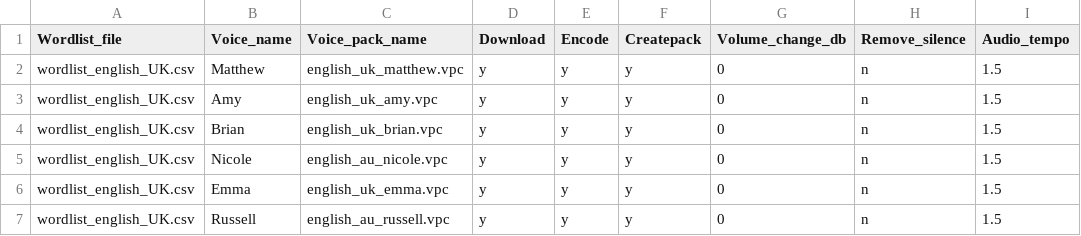
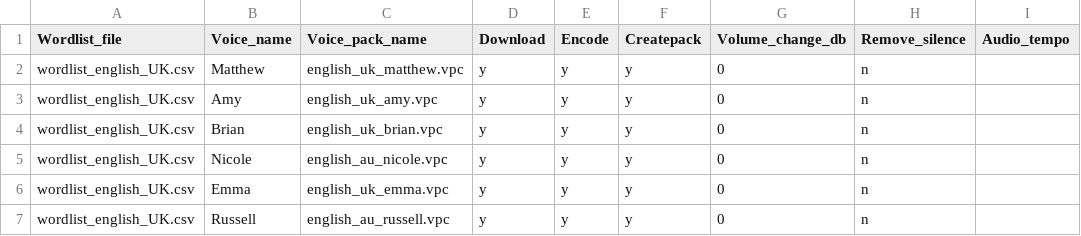
Before and after one commit to BrotRooti/vpcgen, a CSV file: languages/english_UK/config.csv, drawn as a sheet.

Commit message:
fix in the config files and build program
Fixed a problem which resulted in building the wrong speed and being unable to build datapacks

```diff
--- a/languages/english_UK/config.csv
+++ b/languages/english_UK/config.csv
@@ -1,7 +1,7 @@
 Wordlist_file,Voice_name,Voice_pack_name,Download,Encode,Createpack,Volume_change_db,Remove_silence,Audio_tempo
-wordlist_english_UK.csv,Matthew,english_uk_matthew.vpc,y,y,y,0,n,1.5
-wordlist_english_UK.csv,Amy,english_uk_amy.vpc,y,y,y,0,n,1.5
-wordlist_english_UK.csv,Brian,english_uk_brian.vpc,y,y,y,0,n,1.5
-wordlist_english_UK.csv,Nicole,english_au_nicole.vpc,y,y,y,0,n,1.5
-wordlist_english_UK.csv,Emma,english_uk_emma.vpc,y,y,y,0,n,1.5
-wordlist_english_UK.csv,Russell,english_au_russell.vpc,y,y,y,0,n,1.5
+wordlist_english_UK.csv,Matthew,english_uk_matthew.vpc,y,y,y,0,n,
+wordlist_english_UK.csv,Amy,english_uk_amy.vpc,y,y,y,0,n,
+wordlist_english_UK.csv,Brian,english_uk_brian.vpc,y,y,y,0,n,
+wordlist_english_UK.csv,Nicole,english_au_nicole.vpc,y,y,y,0,n,
+wordlist_english_UK.csv,Emma,english_uk_emma.vpc,y,y,y,0,n,
+wordlist_english_UK.csv,Russell,english_au_russell.vpc,y,y,y,0,n,
```
Also changed, not shown: languages/english_UK/config_1.5.csv, 1 other file.
